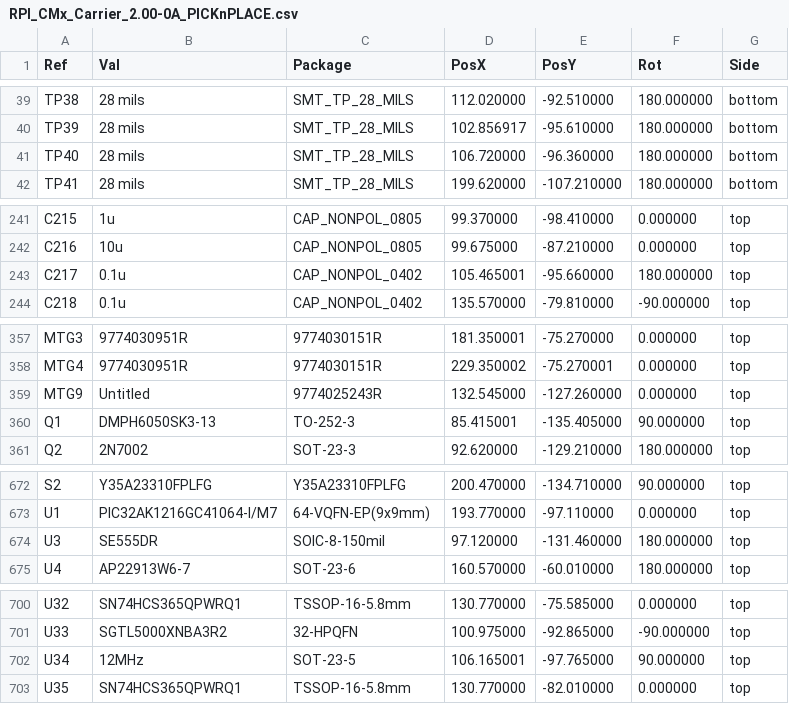
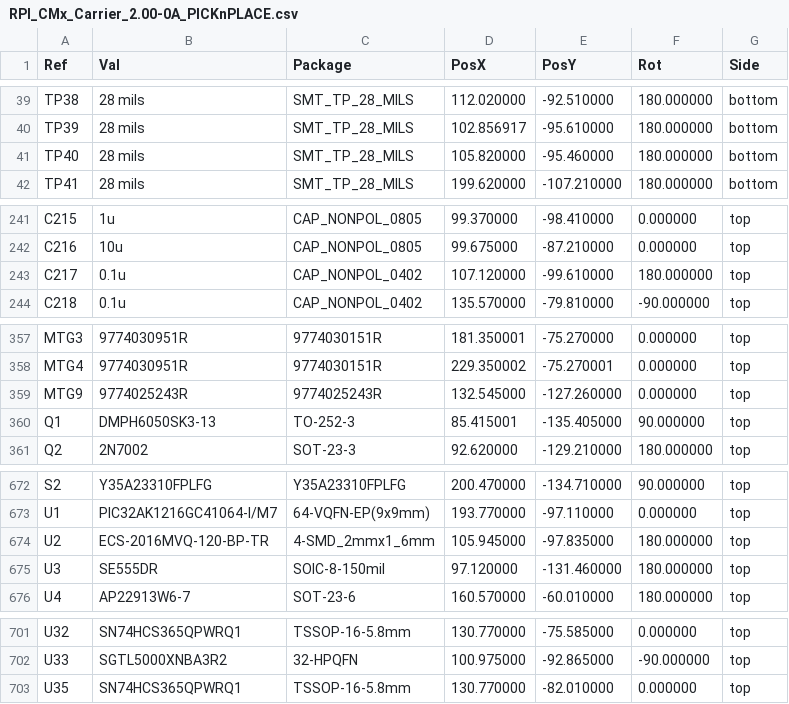
Before and after one commit to lecejeff/RPI_CMx_Carrier, a CSV file: hardware/output files/PICKnPLACE/RPI_CMx_Carrier_2.00-0A_PICKnPLACE.csv, drawn as a sheet; only a part is shown, gaps mark what is left out.

Commit message:
Update 12MHz oscillator on Audio Codec schematic sheet to solve single source issue and uncommon packaging. Re-generate all output files including schematics and BOM, as well as all PCB output files

```diff
--- a/hardware/output files/PICKnPLACE/RPI_CMx_Carrier_2.00-0A_PICKnPLACE.csv
+++ b/hardware/output files/PICKnPLACE/RPI_CMx_Carrier_2.00-0A_PICKnPLACE.csv
@@ -40,3 +40,3 @@ Ref,Val,Package,PosX,PosY,Rot,Side
 "TP39","28 mils","SMT_TP_28_MILS",102.856917,-95.610000,180.000000,bottom
-"TP40","28 mils","SMT_TP_28_MILS",106.720000,-96.360000,180.000000,bottom
+"TP40","28 mils","SMT_TP_28_MILS",105.820000,-95.460000,180.000000,bottom
 "TP41","28 mils","SMT_TP_28_MILS",199.620000,-107.210000,180.000000,bottom
@@ -242,3 +242,3 @@ Ref,Val,Package,PosX,PosY,Rot,Side
 "C216","10u","CAP_NONPOL_0805",99.675000,-87.210000,0.000000,top
-"C217","0.1u","CAP_NONPOL_0402",105.465001,-95.660000,180.000000,top
+"C217","0.1u","CAP_NONPOL_0402",107.120000,-99.610000,180.000000,top
 "C218","0.1u","CAP_NONPOL_0402",135.570000,-79.810000,-90.000000,top
@@ -358,3 +358,3 @@ Ref,Val,Package,PosX,PosY,Rot,Side
 "MTG4","9774030951R","9774030151R",229.350002,-75.270001,0.000000,top
-"MTG9","Untitled","9774025243R",132.545000,-127.260000,0.000000,top
+"MTG9","9774025243R","9774025243R",132.545000,-127.260000,0.000000,top
 "Q1","DMPH6050SK3-13","TO-252-3",85.415001,-135.405000,90.000000,top
@@ -673,2 +673,3 @@ Ref,Val,Package,PosX,PosY,Rot,Side
 "U1","PIC32AK1216GC41064-I/M7","64-VQFN-EP(9x9mm)",193.770000,-97.110000,0.000000,top
+"U2","ECS-2016MVQ-120-BP-TR","4-SMD_2mmx1_6mm",105.945000,-97.835000,180.000000,top
 "U3","SE555DR","SOIC-8-150mil",97.120000,-131.460000,180.000000,top
@@ -701,3 +702,2 @@ Ref,Val,Package,PosX,PosY,Rot,Side
 "U33","SGTL5000XNBA3R2","32-HPQFN",100.975000,-92.865000,-90.000000,top
-"U34","12MHz","SOT-23-5",106.165001,-97.765000,90.000000,top
 "U35","SN74HCS365QPWRQ1","TSSOP-16-5.8mm",130.770000,-82.010000,0.000000,top
```
Also changed, not shown: hardware/output files/BOM/rpi_cm4_cm5_CarrierBoard-2.00-0A-BOM.csv, 50 other files.
